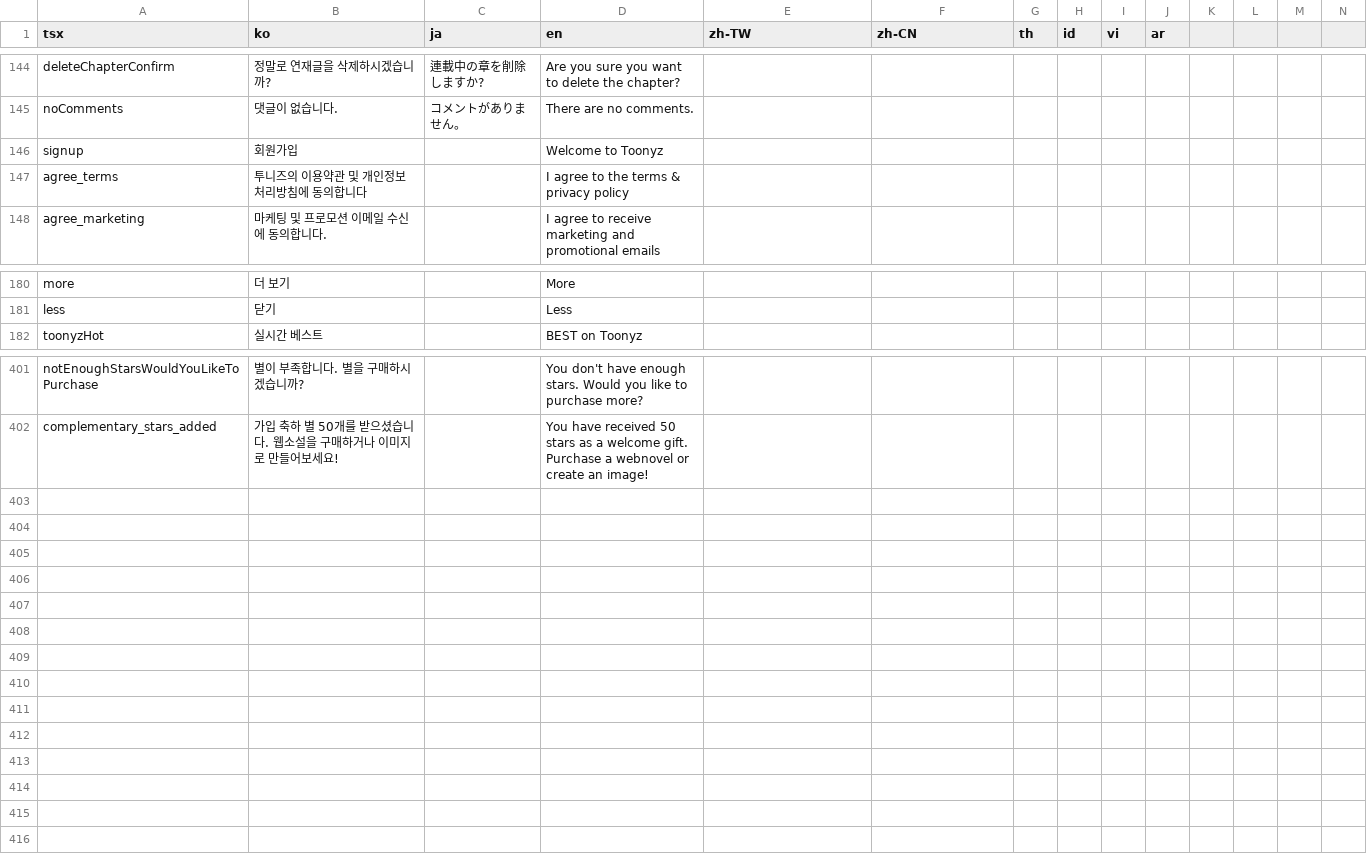
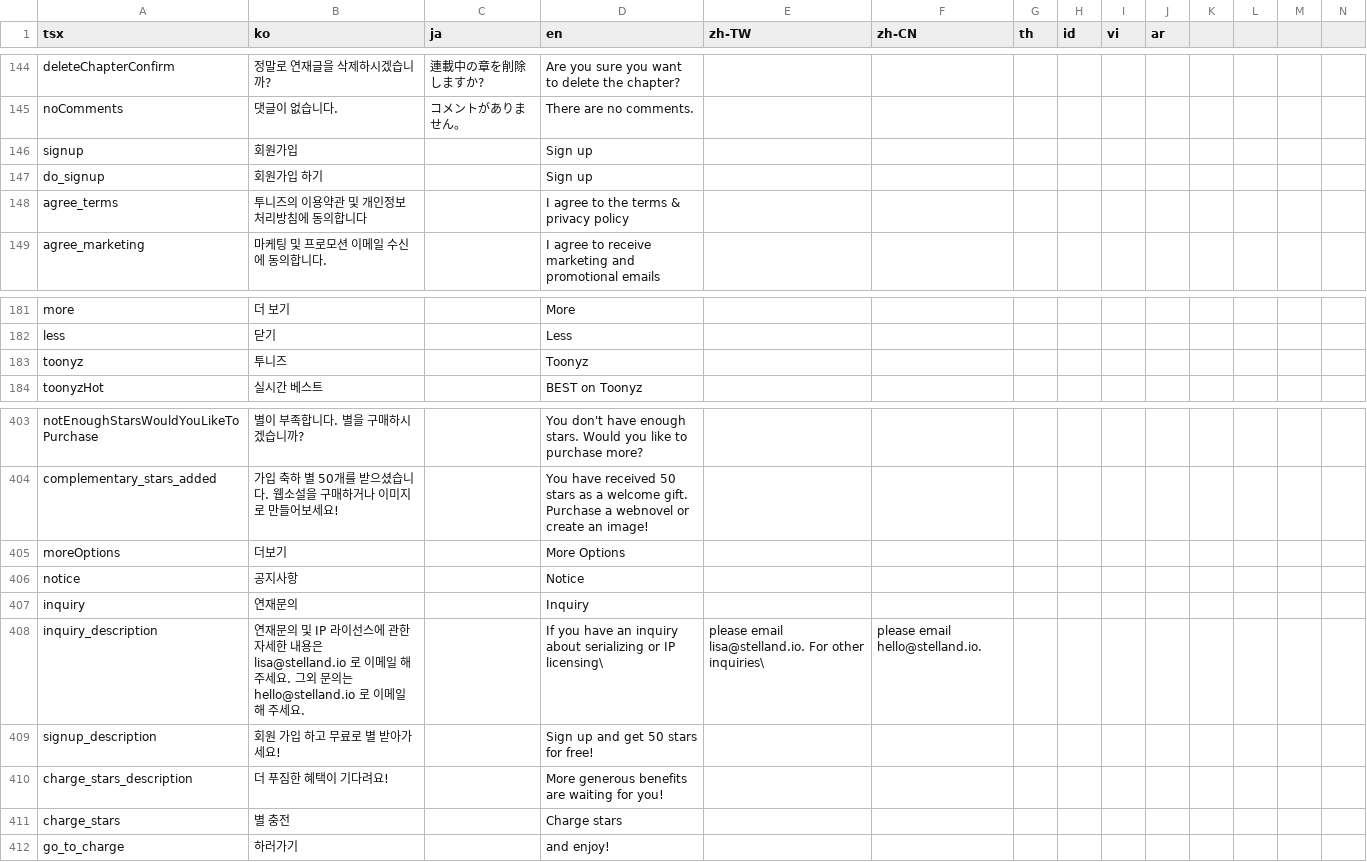
Before and after one commit to rafi-isakh/animation-studio, a CSV file: public/translations.csv, drawn as a sheet; only a part is shown, gaps mark what is left out; rows hold the shown columns only; the diff names each change by its address in the sheet, - before the commit and + after, or states it on an @@ line.

```diff
--- a/public/translations.csv
+++ b/public/translations.csv
-D146 (en): Welcome to Toonyz
+D146 (en): Sign up
+row 147: do_signup | 회원가입 하기 |  | Sign up
+row 183: toonyz | 투니즈 |  | Toonyz
+row 405: moreOptions | 더보기 |  | More Options
+row 406: notice | 공지사항 |  | Notice
+row 407: inquiry | 연재문의 |  | Inquiry
+row 408: inquiry_description | 연재문의 및 IP 라이선스에 관한 자세한 내용은 lisa@stelland.io 로 이메일 해 주세요. 그외 문의는 hello@stelland.io 로 이메일 해 주세요. |  | If you have an inquiry about serializing or IP licensing\ | please email lisa@stelland.io. For other inquiries\ | please email hello@stelland.io.
+row 409: signup_description | 회원 가입 하고 무료로 별 받아가세요! |  | Sign up and get 50 stars for free!
+row 410: charge_stars_description | 더 푸짐한 혜택이 기다려요! |  | More generous benefits are waiting for you!
+row 411: charge_stars | 별 충전 |  | Charge stars
+row 412: go_to_charge | 하러가기 |  | and enjoy!
```
Also changed, not shown: 2 other files.
